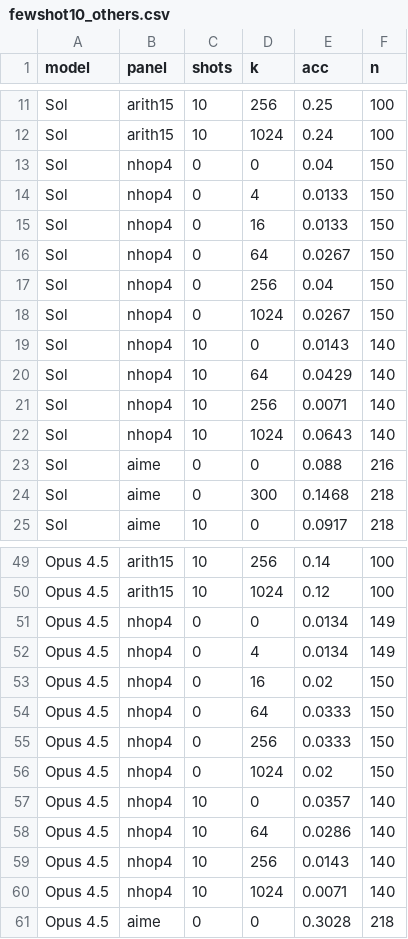
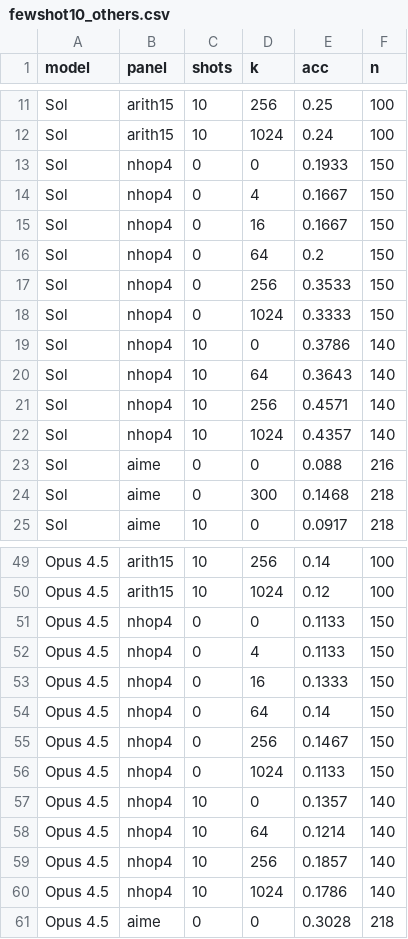
Before and after one commit to redwoodresearch/astra-filler-tokens, a CSV file: results/other/fewshot10_others/figs/fewshot10_others.csv, drawn as a sheet; only a part is shown, gaps mark what is left out; the diff covers the shown part only.

```diff
--- a/results/other/fewshot10_others/figs/fewshot10_others.csv
+++ b/results/other/fewshot10_others/figs/fewshot10_others.csv
@@ -12,12 +12,12 @@ Sol,arith15,10,256,0.25,100
 Sol,arith15,10,1024,0.24,100
-Sol,nhop4,0,0,0.04,150
-Sol,nhop4,0,4,0.0133,150
-Sol,nhop4,0,16,0.0133,150
-Sol,nhop4,0,64,0.0267,150
-Sol,nhop4,0,256,0.04,150
-Sol,nhop4,0,1024,0.0267,150
-Sol,nhop4,10,0,0.0143,140
-Sol,nhop4,10,64,0.0429,140
-Sol,nhop4,10,256,0.0071,140
-Sol,nhop4,10,1024,0.0643,140
+Sol,nhop4,0,0,0.1933,150
+Sol,nhop4,0,4,0.1667,150
+Sol,nhop4,0,16,0.1667,150
+Sol,nhop4,0,64,0.2,150
+Sol,nhop4,0,256,0.3533,150
+Sol,nhop4,0,1024,0.3333,150
+Sol,nhop4,10,0,0.3786,140
+Sol,nhop4,10,64,0.3643,140
+Sol,nhop4,10,256,0.4571,140
+Sol,nhop4,10,1024,0.4357,140
 Sol,aime,0,0,0.088,216
@@ -50,12 +50,12 @@ Opus 4.5,arith15,10,256,0.14,100
 Opus 4.5,arith15,10,1024,0.12,100
-Opus 4.5,nhop4,0,0,0.0134,149
-Opus 4.5,nhop4,0,4,0.0134,149
-Opus 4.5,nhop4,0,16,0.02,150
-Opus 4.5,nhop4,0,64,0.0333,150
-Opus 4.5,nhop4,0,256,0.0333,150
-Opus 4.5,nhop4,0,1024,0.02,150
-Opus 4.5,nhop4,10,0,0.0357,140
-Opus 4.5,nhop4,10,64,0.0286,140
-Opus 4.5,nhop4,10,256,0.0143,140
-Opus 4.5,nhop4,10,1024,0.0071,140
+Opus 4.5,nhop4,0,0,0.1133,150
+Opus 4.5,nhop4,0,4,0.1133,150
+Opus 4.5,nhop4,0,16,0.1333,150
+Opus 4.5,nhop4,0,64,0.14,150
+Opus 4.5,nhop4,0,256,0.1467,150
+Opus 4.5,nhop4,0,1024,0.1133,150
+Opus 4.5,nhop4,10,0,0.1357,140
+Opus 4.5,nhop4,10,64,0.1214,140
+Opus 4.5,nhop4,10,256,0.1857,140
+Opus 4.5,nhop4,10,1024,0.1786,140
 Opus 4.5,aime,0,0,0.3028,218
```
Also changed, not shown: 10 edited cells elsewhere in this file, 9 other files.
